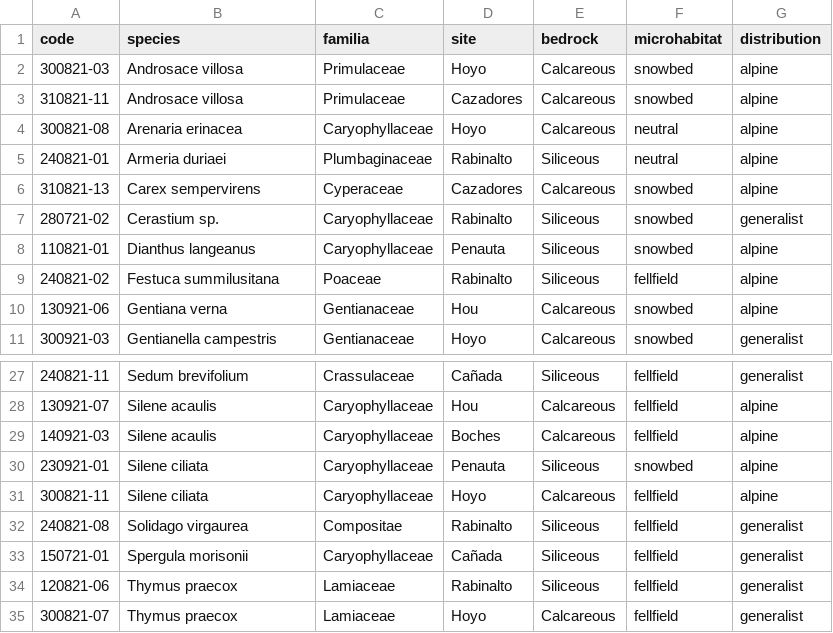
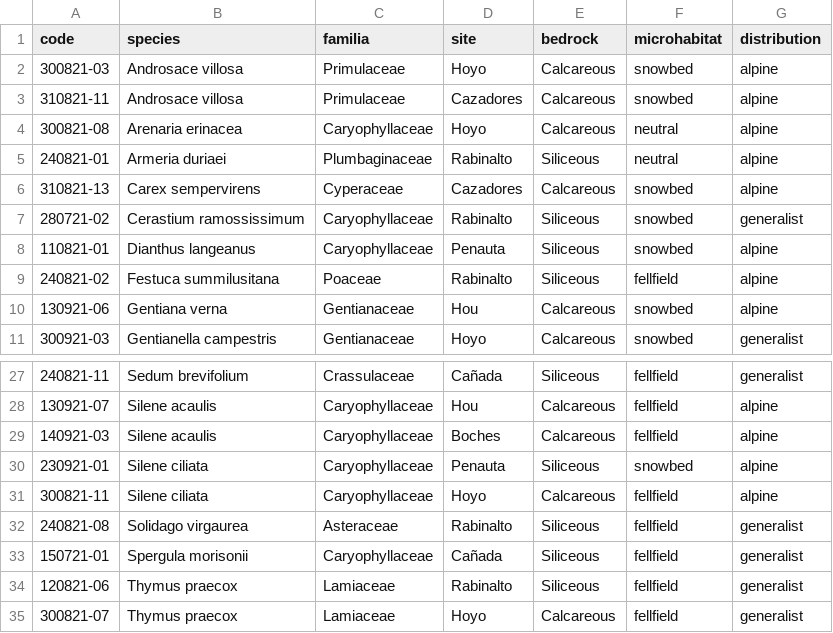
Before and after one commit to clara-espinosa/Oilcontent_Longevity, a CSV file: data/2022/species22.csv (was data/Pavia 2022/species.csv), drawn as a sheet; only a part is shown, gaps mark what is left out.

Commit message:
longevity data preliminar script changes

```diff
--- a/data/Pavia 2022/species.csv
+++ b/data/2022/species22.csv
@@ -6,3 +6,3 @@ code;species;familia;site;bedrock;microhabitat;distribution
 310821-13;Carex sempervirens;Cyperaceae;Cazadores;Calcareous;snowbed;alpine
-280721-02;Cerastium sp.;Caryophyllaceae;Rabinalto;Siliceous;snowbed;generalist
+280721-02;Cerastium ramossissimum;Caryophyllaceae;Rabinalto;Siliceous;snowbed;generalist
 110821-01;Dianthus langeanus;Caryophyllaceae;Penauta;Siliceous;snowbed;alpine
@@ -31,3 +31,3 @@ code;species;familia;site;bedrock;microhabitat;distribution
 300821-11;Silene ciliata;Caryophyllaceae;Hoyo;Calcareous;fellfield;alpine
-240821-08;Solidago virgaurea;Compositae;Rabinalto;Siliceous;fellfield;generalist
+240821-08;Solidago virgaurea;Asteraceae;Rabinalto;Siliceous;fellfield;generalist
 150721-01;Spergula morisonii;Caryophyllaceae;Cañada;Siliceous;fellfield;generalist
```
Also changed, not shown: 28 other files.
